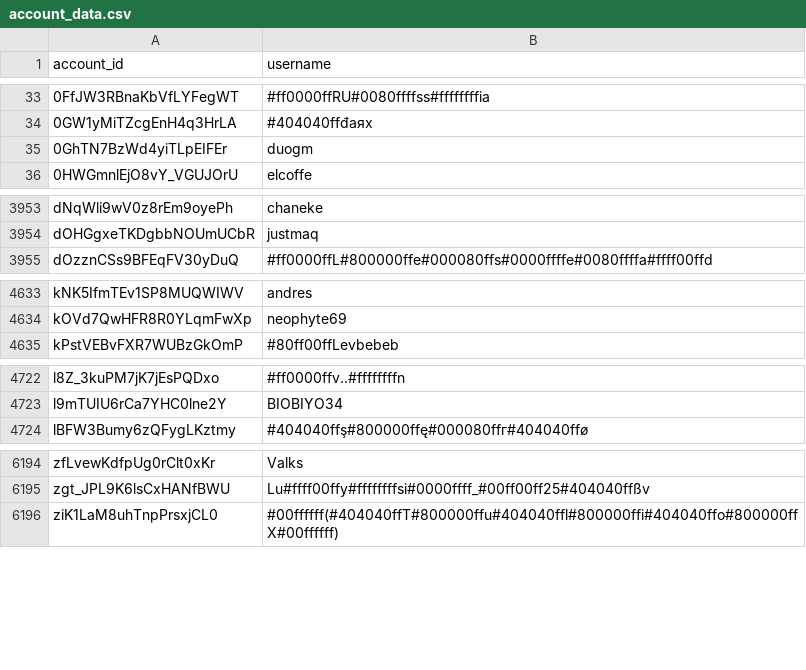
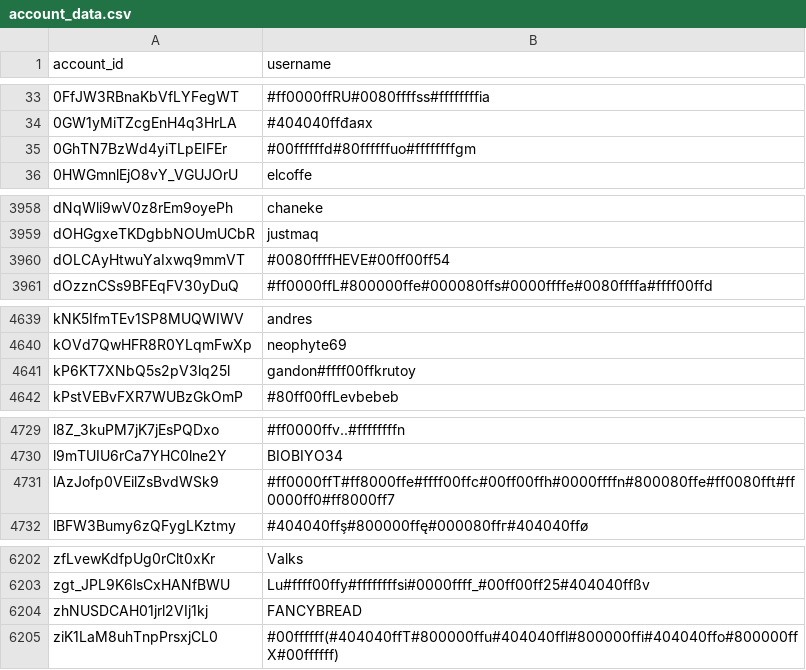
Before and after one commit to pewpewlive/ppl-data, a CSV file: account_data.csv, drawn as a sheet; only a part is shown, gaps mark what is left out; the diff covers the shown part only.

```diff
--- a/account_data.csv
+++ b/account_data.csv
@@ -34,3 +34,3 @@ account_id,username
 0GW1yMiTZcgEnH4q3HrLA,#404040ffđаях
-0GhTN7BzWd4yiTLpEIFEr,duogm
+0GhTN7BzWd4yiTLpEIFEr,#00ffffffd#80ffffffuo#ffffffffgm
 0HWGmnlEjO8vY_VGUJOrU,elcoffe
@@ -3954,2 +3959,3 @@ dNqWli9wV0z8rEm9oyePh,chaneke
 dOHGgxeTKDgbbNOUmUCbR,justmaq
+dOLCAyHtwuYaIxwq9mmVT,#0080ffffHEVE#00ff00ff54
 dOzznCSs9BFEqFV30yDuQ,#ff0000ffL#800000ffe#000080ffs#0000ffffe#0080ffffa#ffff00ffd
@@ -4634,2 +4640,3 @@ kNK5IfmTEv1SP8MUQWIWV,andres
 kOVd7QwHFR8R0YLqmFwXp,neophyte69
+kP6KT7XNbQ5s2pV3lq25l,gandon#ffff00ffkrutoy
 kPstVEBvFXR7WUBzGkOmP,#80ff00ffLevbebeb
@@ -4723,2 +4730,3 @@ l8Z_3kuPM7jK7jEsPQDxo,#ff0000ffv..#ffffffffn
 l9mTUIU6rCa7YHC0lne2Y,BIOBIYO34
+lAzJofp0VEilZsBvdWSk9,#ff0000ffT#ff8000ffe#ffff00ffc#00ff00ffh#0000ffffn#800080ffe#ff0080fft#ff0000ff0#ff8000ff7
 lBFW3Bumy6zQFygLKztmy,#404040ffş#800000ffę#000080ffг#404040ffø
@@ -6195,2 +6203,3 @@ zfLvewKdfpUg0rClt0xKr,Valks
 zgt_JPL9K6lsCxHANfBWU,Lu#ffff00ffy#ffffffffsi#0000ffff_#00ff00ff25#404040ffßv
+zhNUSDCAH01jrl2VIj1kj,FANCYBREAD
 ziK1LaM8uhTnpPrsxjCL0,#00ffffff(#404040ffT#800000ffu#404040ffl#800000ffi#404040ffo#800000ffX#00ffffff)
```
Also changed, not shown: 5 added rows and 2 edited cells elsewhere in this file.
